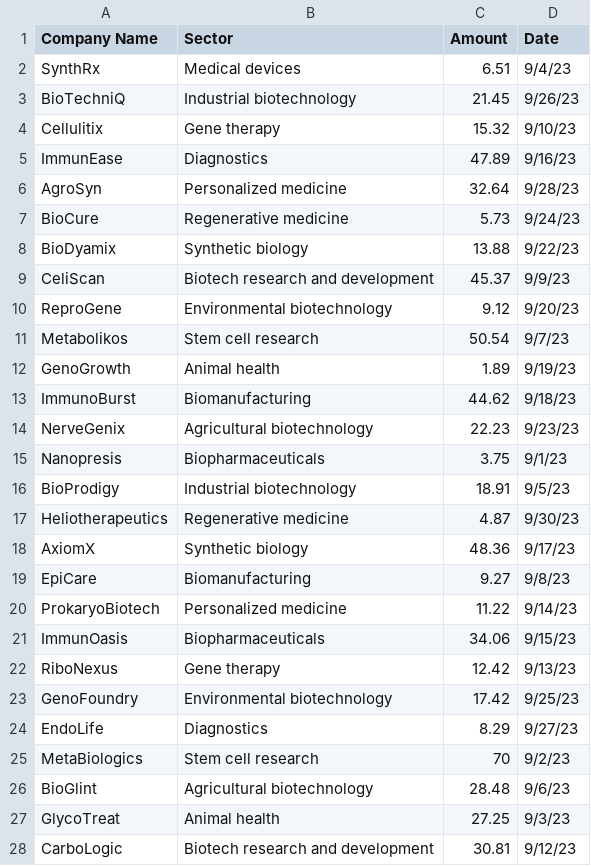
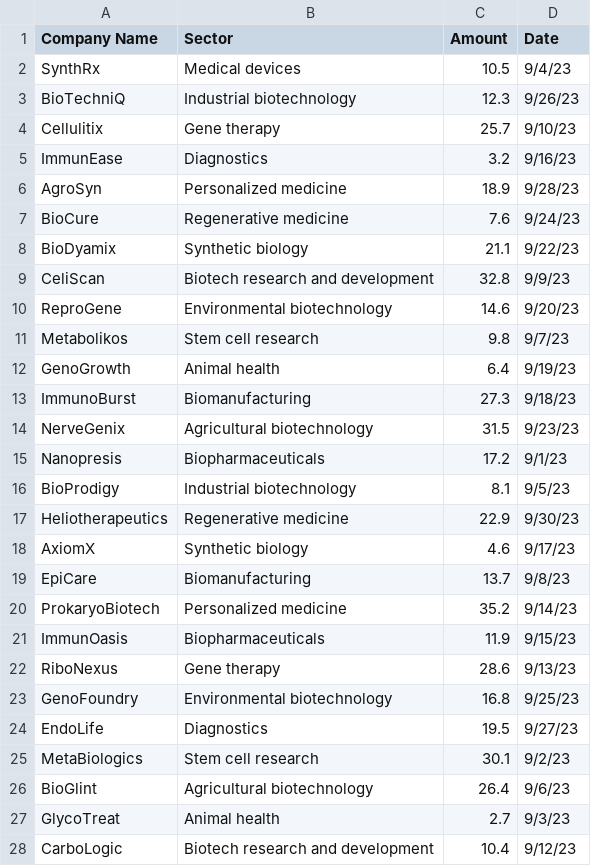
Before and after one commit to beginb/BTFunding, a CSV file: BTFunding_Data2 - Sheet1.csv, drawn as a sheet; only a part is shown; the diff covers the shown part only.

Commit message:
Add files via upload

```diff
--- a/BTFunding_Data2 - Sheet1.csv
+++ b/BTFunding_Data2 - Sheet1.csv
@@ -1,28 +1,28 @@
 Company Name,Sector,Amount,Date
-SynthRx,Medical devices,6.51,9/4/23
-BioTechniQ,Industrial biotechnology,21.45,9/26/23
-Cellulitix,Gene therapy,15.32,9/10/23
-ImmunEase,Diagnostics,47.89,9/16/23
-AgroSyn,Personalized medicine,32.64,9/28/23
-BioCure,Regenerative medicine,5.73,9/24/23
-BioDyamix,Synthetic biology,13.88,9/22/23
-CeliScan,Biotech research and development,45.37,9/9/23
-ReproGene,Environmental biotechnology,9.12,9/20/23
-Metabolikos,Stem cell research,50.54,9/7/23
-GenoGrowth,Animal health,1.89,9/19/23
-ImmunoBurst,Biomanufacturing,44.62,9/18/23
-NerveGenix,Agricultural biotechnology,22.23,9/23/23
-Nanopresis,Biopharmaceuticals,3.75,9/1/23
-BioProdigy,Industrial biotechnology,18.91,9/5/23
-Heliotherapeutics,Regenerative medicine,4.87,9/30/23
-AxiomX,Synthetic biology,48.36,9/17/23
-EpiCare,Biomanufacturing,9.27,9/8/23
-ProkaryoBiotech,Personalized medicine,11.22,9/14/23
-ImmunOasis,Biopharmaceuticals,34.06,9/15/23
-RiboNexus,Gene therapy,12.42,9/13/23
-GenoFoundry,Environmental biotechnology,17.42,9/25/23
-EndoLife,Diagnostics,8.29,9/27/23
-MetaBiologics,Stem cell research,70,9/2/23
-BioGlint,Agricultural biotechnology,28.48,9/6/23
-GlycoTreat,Animal health,27.25,9/3/23
-CarboLogic,Biotech research and development,30.81,9/12/23
+SynthRx,Medical devices,10.5,9/4/23
+BioTechniQ,Industrial biotechnology,12.3,9/26/23
+Cellulitix,Gene therapy,25.7,9/10/23
+ImmunEase,Diagnostics,3.2,9/16/23
+AgroSyn,Personalized medicine,18.9,9/28/23
+BioCure,Regenerative medicine,7.6,9/24/23
+BioDyamix,Synthetic biology,21.1,9/22/23
+CeliScan,Biotech research and development,32.8,9/9/23
+ReproGene,Environmental biotechnology,14.6,9/20/23
+Metabolikos,Stem cell research,9.8,9/7/23
+GenoGrowth,Animal health,6.4,9/19/23
+ImmunoBurst,Biomanufacturing,27.3,9/18/23
+NerveGenix,Agricultural biotechnology,31.5,9/23/23
+Nanopresis,Biopharmaceuticals,17.2,9/1/23
+BioProdigy,Industrial biotechnology,8.1,9/5/23
+Heliotherapeutics,Regenerative medicine,22.9,9/30/23
+AxiomX,Synthetic biology,4.6,9/17/23
+EpiCare,Biomanufacturing,13.7,9/8/23
+ProkaryoBiotech,Personalized medicine,35.2,9/14/23
+ImmunOasis,Biopharmaceuticals,11.9,9/15/23
+RiboNexus,Gene therapy,28.6,9/13/23
+GenoFoundry,Environmental biotechnology,16.8,9/25/23
+EndoLife,Diagnostics,19.5,9/27/23
+MetaBiologics,Stem cell research,30.1,9/2/23
+BioGlint,Agricultural biotechnology,26.4,9/6/23
+GlycoTreat,Animal health,2.7,9/3/23
+CarboLogic,Biotech research and development,10.4,9/12/23
```
Also changed, not shown: 13 edited cells elsewhere in this file.
